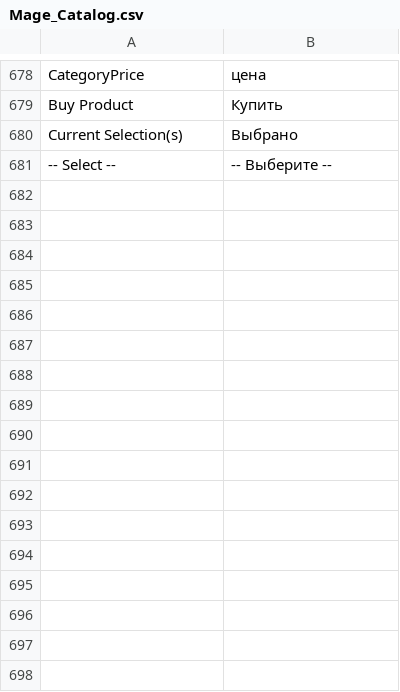
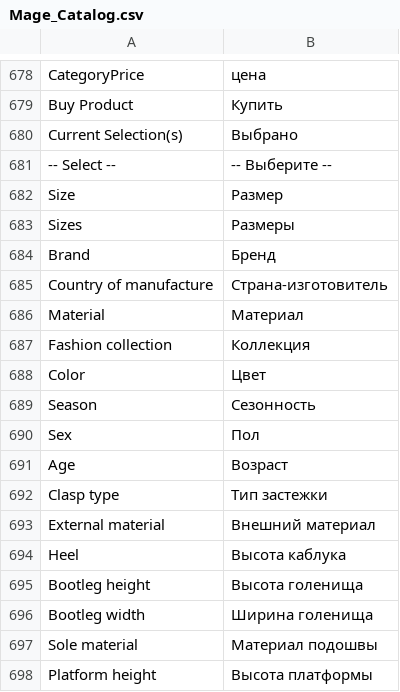
Before and after one commit to Gavich/admitad, a CSV file: app/locale/ru_RU/Mage_Catalog.csv, drawn as a sheet; only a part is shown, gaps mark what is left out; the diff names each change by its address in the sheet, - before the commit and + after, or states it on an @@ line.

Commit message:
refs #52:     - added custom option "size" specific render     - added render of imported attributes     - css fixes

```diff
--- a/app/locale/ru_RU/Mage_Catalog.csv
+++ b/app/locale/ru_RU/Mage_Catalog.csv
+row 682: Size | Размер
+row 683: Sizes | Размеры
+row 684: Brand | Бренд
+row 685: Country of manufacture | Страна-изготовитель
+row 686: Material | Материал
+row 687: Fashion collection | Коллекция
+row 688: Color | Цвет
+row 689: Season | Сезонность
+row 690: Sex | Пол
+row 691: Age | Возраст
+row 692: Clasp type | Тип застежки
+row 693: External material | Внешний материал
+row 694: Heel | Высота каблука
+row 695: Bootleg height | Высота голенища
+row 696: Bootleg width | Ширина голенища
+row 697: Sole material | Материал подошвы
+row 698: Platform height | Высота платформы
```
Also changed, not shown: 11 other files.
